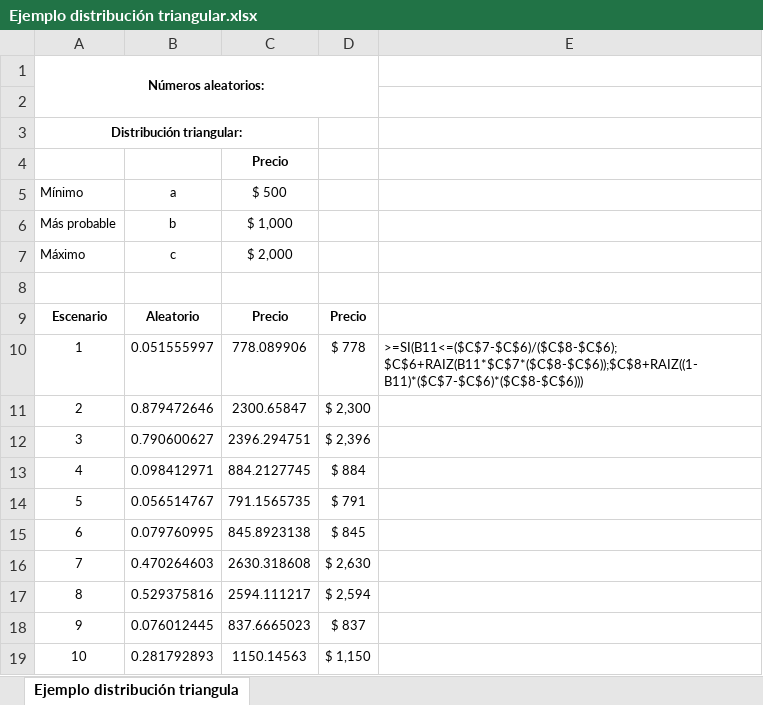
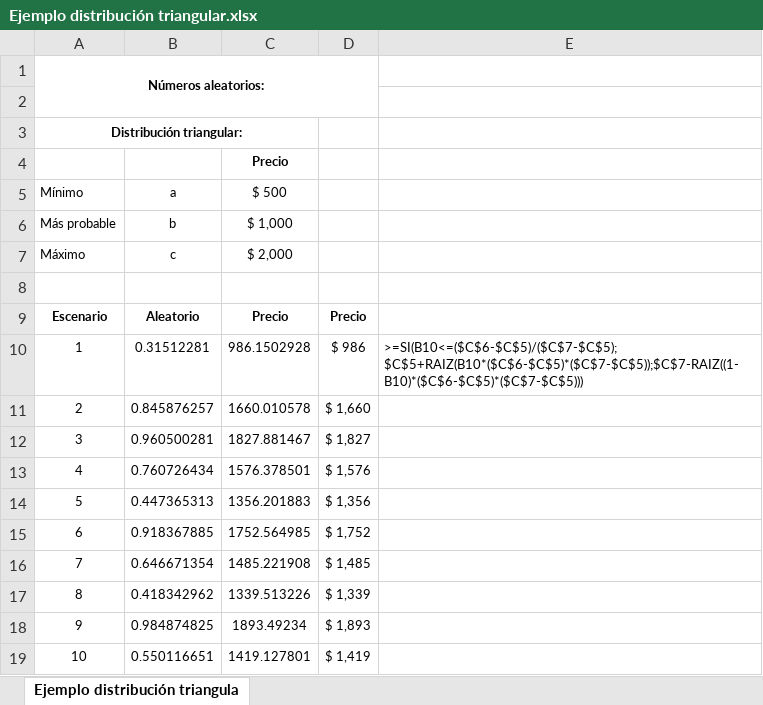
Before and after one commit to migueljimenezg/cursos, an Excel workbook: _downloads/109b9f5d55724f74347a38b45829e0da/Ejemplo distribución triangular.xlsx, sheet Ejemplo distribución triangula, drawn as a sheet; values as stored, in another font and other column widths than the file's, no borders; charts and pictures not drawn; the diff names each change by its address in the sheet, - before the commit and + after, or states it on an @@ line.

```diff
--- a/_downloads/109b9f5d55724f74347a38b45829e0da/Ejemplo distribución triangular.xlsx (sheet Ejemplo distribución triangula)
+++ b/_downloads/109b9f5d55724f74347a38b45829e0da/Ejemplo distribución triangular.xlsx (sheet Ejemplo distribución triangula)
-B10: 0.051555997
+B10: 0.31512281
-C10: 778.089906
+C10: 986.1502928
-D10: $ 778
+D10: $ 986
-E10: >=SI(B11<=($C$7-$C$6)/($C$8-$C$6);$C$6+RAIZ(B11*$C$7*($C$8-$C$6));$C$8+RAIZ((1-B11)*($C$7-$C$6)*($C$8-$C$6)))
+E10: >=SI(B10<=($C$6-$C$5)/($C$7-$C$5);$C$5+RAIZ(B10*($C$6-$C$5)*($C$7-$C$5));$C$7-RAIZ((1-B10)*($C$6-$C$5)*($C$7-$C$5)))
-B11: 0.879472646
+B11: 0.845876257
-C11: 2300.65847
+C11: 1660.010578
-D11: $ 2,300
+D11: $ 1,660
-B12: 0.790600627
+B12: 0.960500281
-C12: 2396.294751
+C12: 1827.881467
-D12: $ 2,396
+D12: $ 1,827
-B13: 0.098412971
+B13: 0.760726434
-C13: 884.2127745
+C13: 1576.378501
-D13: $ 884
+D13: $ 1,576
-B14: 0.056514767
+B14: 0.447365313
-C14: 791.1565735
+C14: 1356.201883
-D14: $ 791
+D14: $ 1,356
-B15: 0.079760995
+B15: 0.918367885
-C15: 845.8923138
+C15: 1752.564985
-D15: $ 845
+D15: $ 1,752
-B16: 0.470264603
+B16: 0.646671354
-C16: 2630.318608
+C16: 1485.221908
-D16: $ 2,630
+D16: $ 1,485
-B17: 0.529375816
+B17: 0.418342962
-C17: 2594.111217
+C17: 1339.513226
-D17: $ 2,594
+D17: $ 1,339
-B18: 0.076012445
+B18: 0.984874825
-C18: 837.6665023
+C18: 1893.49234
-D18: $ 837
+D18: $ 1,893
-B19: 0.281792893
+B19: 0.550116651
-C19: 1150.14563
+C19: 1419.127801
-D19: $ 1,150
+D19: $ 1,419
```
Also changed, not shown: charts or pictures, _downloads/0fadcc9aeba798b6b08d9143e4476fd3/Ejemplos distribuciones de probabilidad.xlsx, 17 other files.
